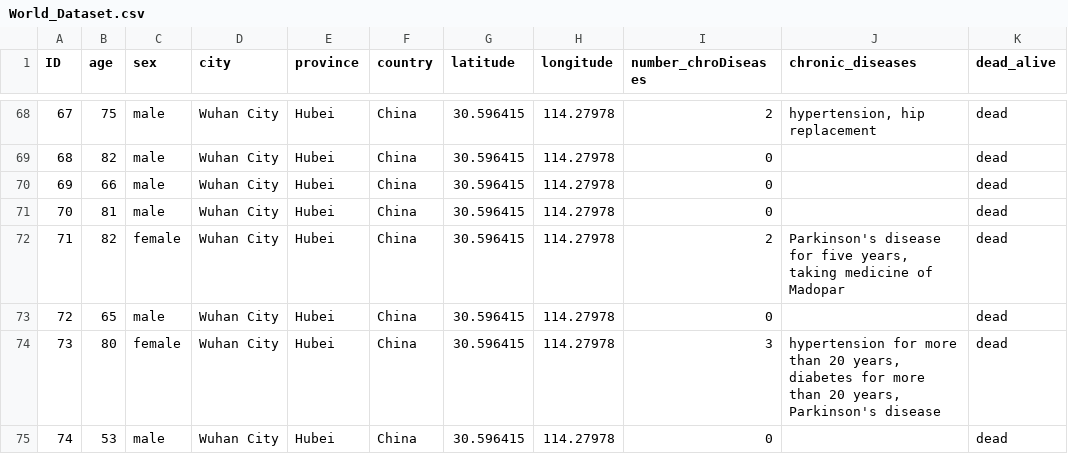
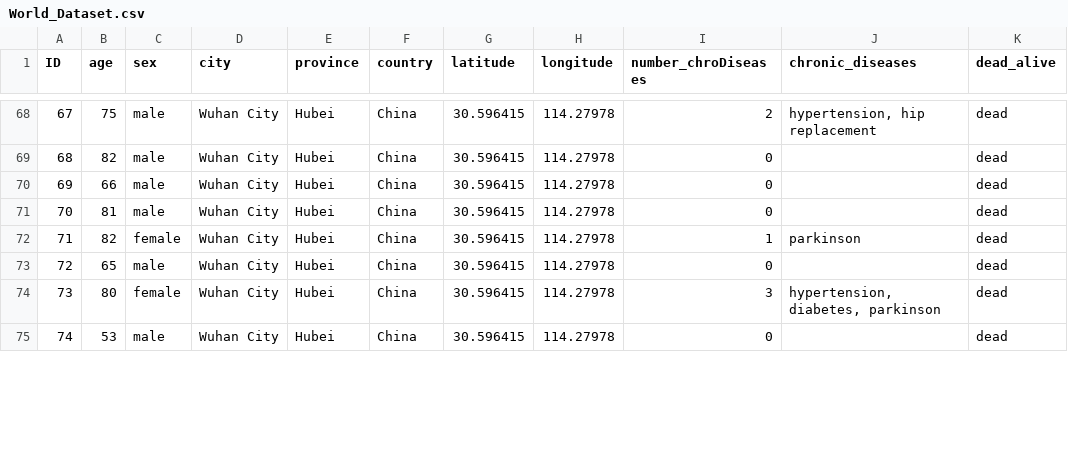
Before and after one commit to andry900/VA_Final_Assigment, a CSV file: Dataset/World_Dataset.csv, drawn as a sheet; only a part is shown, gaps mark what is left out; the diff covers the shown part only.

```diff
--- a/Dataset/World_Dataset.csv
+++ b/Dataset/World_Dataset.csv
@@ -71,5 +71,5 @@ ID,age,sex,city,province,country,latitude,longitude,number_chroDiseases,chronic_
 70,81,male,Wuhan City,Hubei,China,30.596415,114.27978,0,,dead
-71,82,female,Wuhan City,Hubei,China,30.596415,114.27978,2,"Parkinson's disease for five years, taking medicine of Madopar",dead
+71,82,female,Wuhan City,Hubei,China,30.596415,114.27978,1,parkinson,dead
 72,65,male,Wuhan City,Hubei,China,30.596415,114.27978,0,,dead
-73,80,female,Wuhan City,Hubei,China,30.596415,114.27978,3,"hypertension for more than 20 years, diabetes for more than 20 years, Parkinson's disease",dead
+73,80,female,Wuhan City,Hubei,China,30.596415,114.27978,3,"hypertension, diabetes, parkinson",dead
 74,53,male,Wuhan City,Hubei,China,30.596415,114.27978,0,,dead
```
Also changed, not shown: 9 edited cells elsewhere in this file, 2 other files.
